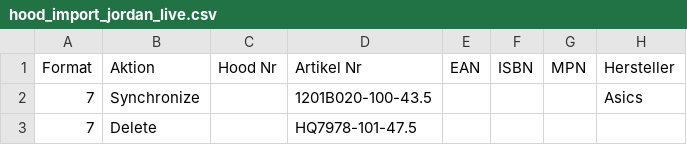
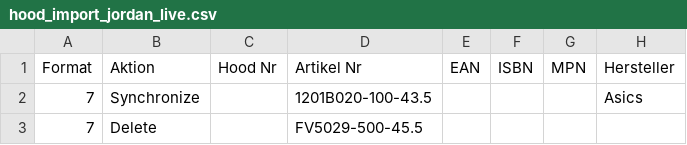
Before and after one commit to variowerkshop/hood-feed, a CSV file: hood_import_jordan_live.csv, drawn as a sheet; only a part is shown; the diff names each change by its address in the sheet, - before the commit and + after, or states it on an @@ line.

Commit message:
Hood-Datei aktualisiert

```diff
--- a/hood_import_jordan_live.csv
+++ b/hood_import_jordan_live.csv
-D3: HQ7978-101-47.5
+D3: FV5029-500-45.5
```
Also changed, not shown: 5 other files.
